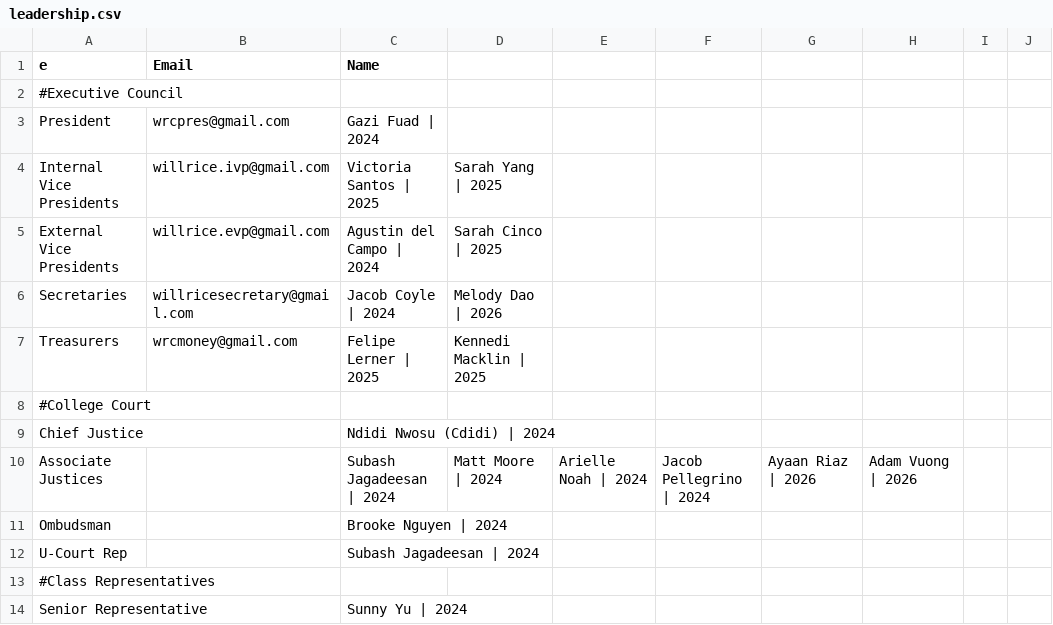
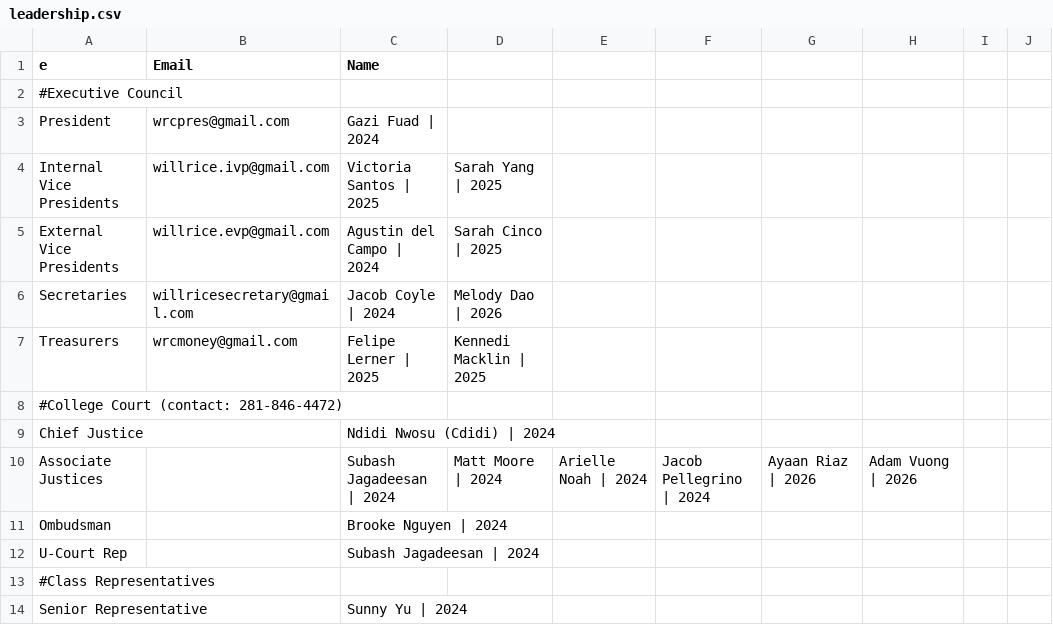
Before and after one commit to WRCWebmasters/WRC-Website, a CSV file: pages/config/leadership.csv, drawn as a sheet; only a part is shown.

Commit message:
updated AJ contact:

```diff
--- a/pages/config/leadership.csv
+++ b/pages/config/leadership.csv
@@ -7,3 +7,3 @@ Secretaries,willricesecretary@gmail.com,Jacob Coyle | 2024,Melody Dao | 2026,,,,
 Treasurers,wrcmoney@gmail.com,Felipe Lerner | 2025,Kennedi Macklin | 2025,,,,,,,,,,,,,,,,,,
-#College Court,,,,,,,,,,
+#College Court (contact: 281-846-4472),,,,,,,,,,
 Chief Justice,,Ndidi Nwosu (Cdidi) | 2024,,,,,,,,,,,,,,,,,,,
```
Also changed, not shown: 3 other files.
